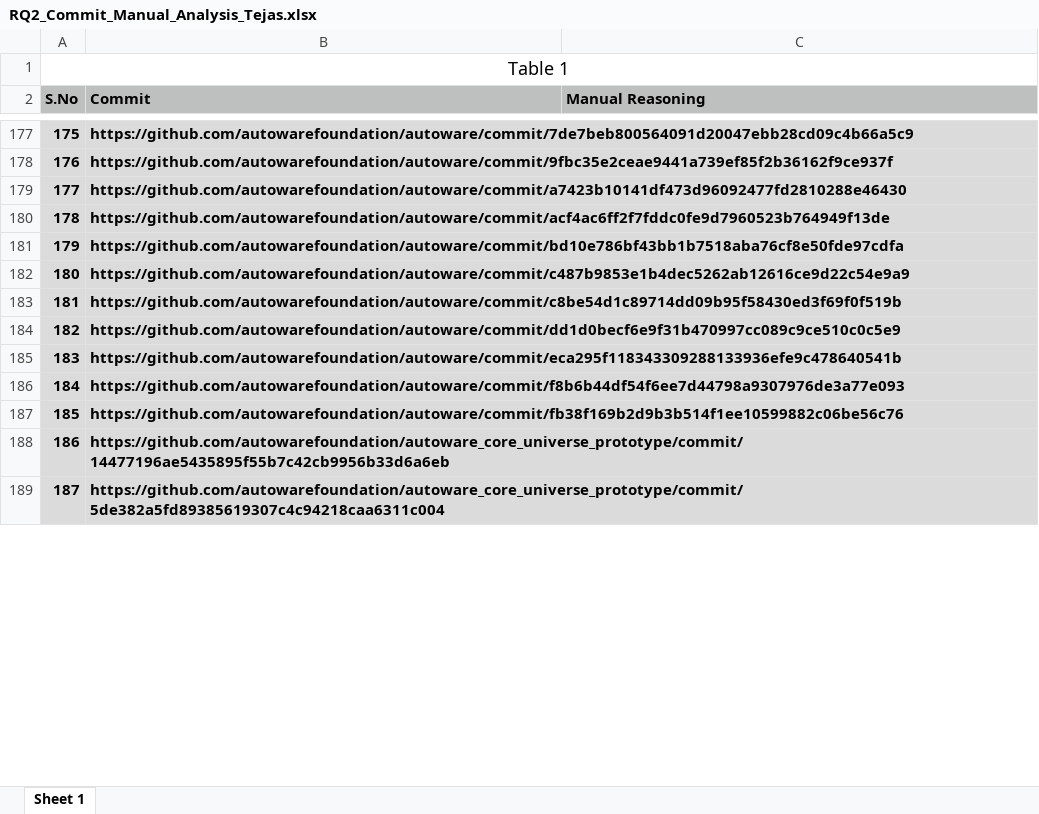
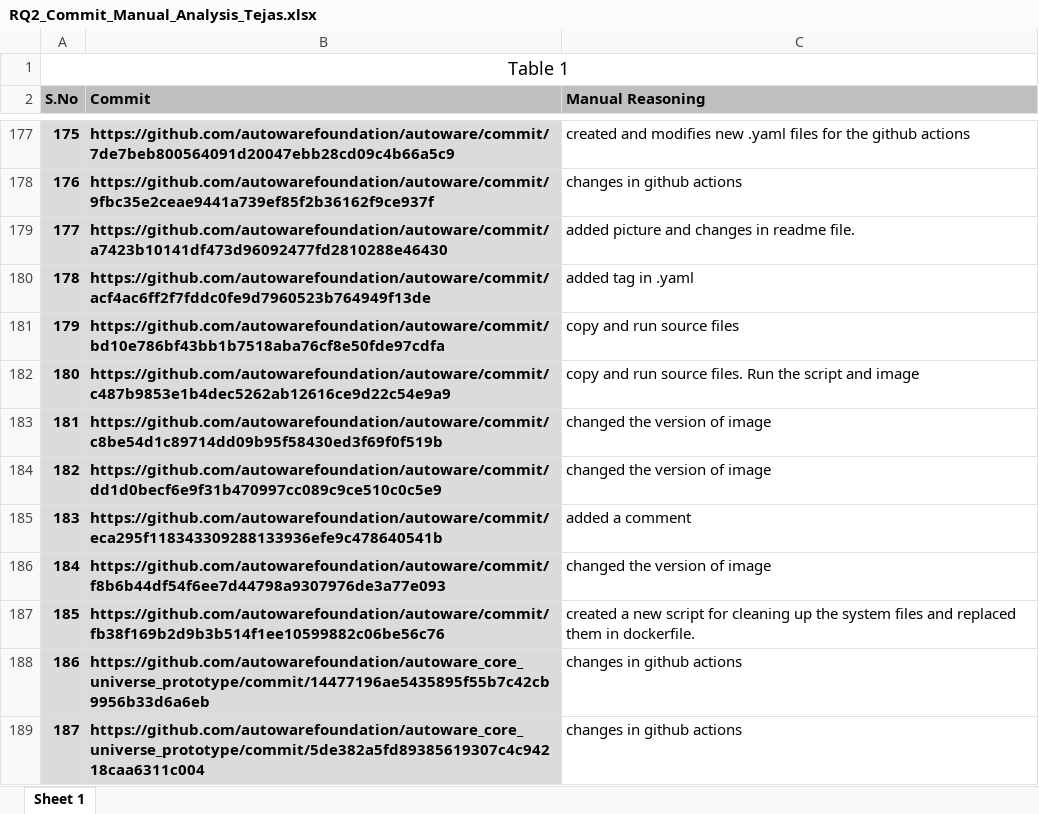
Before and after one commit to Tej619/cps, an Excel workbook: RQ2_Commit_Manual_Analysis_Tejas.xlsx, sheet Sheet 1, drawn as a sheet; only a part is shown, gaps mark what is left out; values as stored, in another font and other column widths than the file's, no borders; the diff covers the shown part only; the diff names each change by its address in the sheet, - before the commit and + after, or states it on an @@ line.

Commit message:
RQ2 250 manual analysis

```diff
--- a/RQ2_Commit_Manual_Analysis_Tejas.xlsx (sheet Sheet 1)
+++ b/RQ2_Commit_Manual_Analysis_Tejas.xlsx (sheet Sheet 1)
-C177 (Manual Reasoning): (empty)
+C177 (Manual Reasoning): created and modifies new .yaml files for the github actions
-C178 (Manual Reasoning): (empty)
+C178 (Manual Reasoning): changes in github actions
-C179 (Manual Reasoning): (empty)
+C179 (Manual Reasoning): added picture and changes in readme file.
-C180 (Manual Reasoning): (empty)
+C180 (Manual Reasoning): added tag in .yaml
-C181 (Manual Reasoning): (empty)
+C181 (Manual Reasoning): copy and run source files
-C182 (Manual Reasoning): (empty)
+C182 (Manual Reasoning): copy and run source files. Run the script and image
-C183:C184 (Manual Reasoning): (empty)
+C183:C184 (Manual Reasoning): changed the version of image
-C185 (Manual Reasoning): (empty)
+C185 (Manual Reasoning): added a comment
-C186 (Manual Reasoning): (empty)
+C186 (Manual Reasoning): changed the version of image
-C187 (Manual Reasoning): (empty)
+C187 (Manual Reasoning): created a new script for cleaning up the system files and replaced them in dockerfile.
-C188:C189 (Manual Reasoning): (empty)
+C188:C189 (Manual Reasoning): changes in github actions
```
Also changed, not shown: 84 edited cells elsewhere in this sheet.
